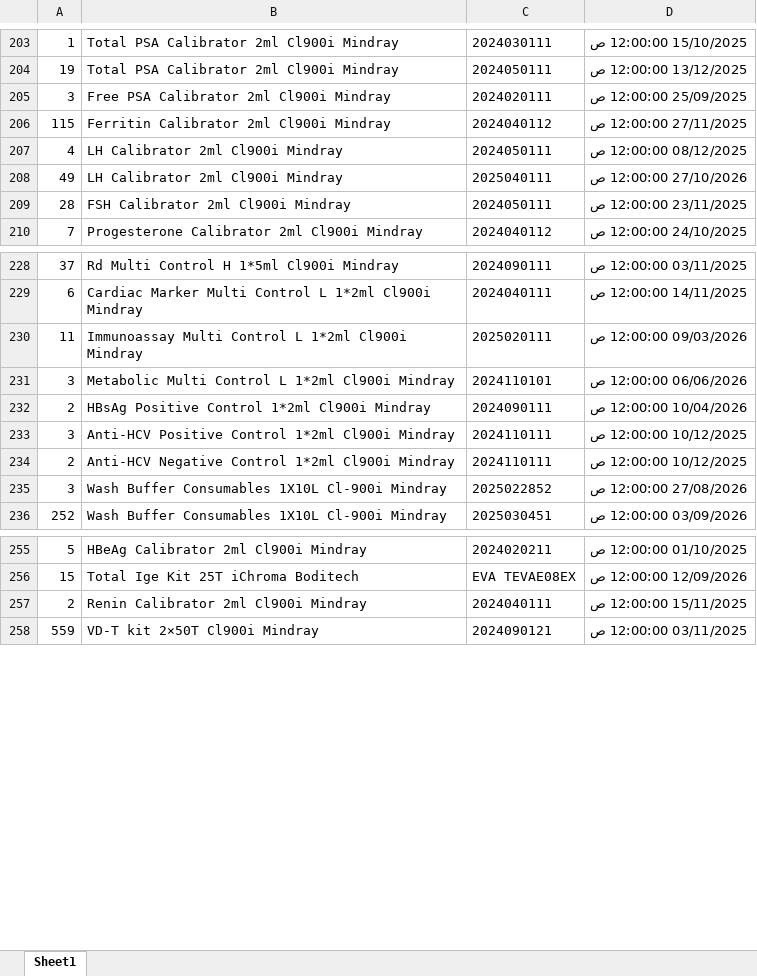
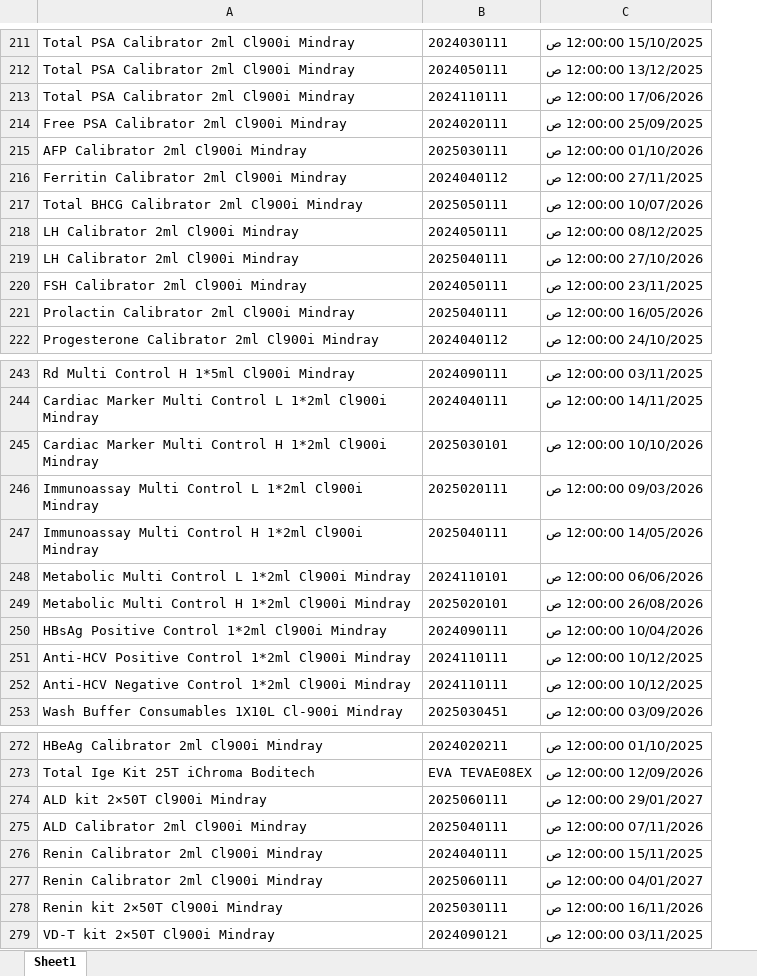
Before and after one commit to abdallawolf92/expiry-check, an Excel workbook: المواد.xlsx, sheet Sheet1, drawn as a sheet; only a part is shown, gaps mark what is left out; values as stored, in another font and other column widths than the file's, no borders; removed rows and columns are numbered as before the commit, all else as after; the diff covers the shown part only; the diff names each change by its address in the sheet, - before the commit and + after, or states it on an @@ line.

```diff
--- a/المواد.xlsx (sheet Sheet1)
+++ b/المواد.xlsx (sheet Sheet1)
-column A, rows 203-210: 1 | 19 | 3 | 115 | 4 | 49 | 28 | 7; rows 228-234: 37 | 6 | 11 | 3 | 2 | 3 | 2; row 236: 252; rows 255-258: 5 | 15 | 2 | 559
+row 213: Total PSA Calibrator 2ml Cl900i Mindray | 2024110111 | 17/06/2026 12:00:00 ص
+row 215: AFP Calibrator 2ml Cl900i Mindray | 2025030111 | 01/10/2026 12:00:00 ص
+row 217: Total BHCG Calibrator 2ml Cl900i Mindray | 2025050111 | 10/07/2026 12:00:00 ص
+row 221: Prolactin Calibrator 2ml Cl900i Mindray | 2025040111 | 16/05/2026 12:00:00 ص
+row 245: Cardiac Marker Multi Control H 1*2ml Cl900i Mindray | 2025030101 | 10/10/2026 12:00:00 ص
+row 247: Immunoassay Multi Control H 1*2ml Cl900i Mindray | 2025040111 | 14/05/2026 12:00:00 ص
+row 249: Metabolic Multi Control H 1*2ml Cl900i Mindray | 2025020101 | 26/08/2026 12:00:00 ص
-row 235: 3 | Wash Buffer Consumables 1X10L Cl-900i Mindray | 2025022852 | 27/08/2026 12:00:00 ص
+row 274: ALD kit 2×50T Cl900i Mindray | 2025060111 | 29/01/2027 12:00:00 ص
+row 275: ALD Calibrator 2ml Cl900i Mindray | 2025040111 | 07/11/2026 12:00:00 ص
+row 277: Renin Calibrator 2ml Cl900i Mindray | 2025060111 | 04/01/2027 12:00:00 ص
+row 278: Renin kit 2×50T Cl900i Mindray | 2025030111 | 16/11/2026 12:00:00 ص
```
Also changed, not shown: 24 added rows, 15 removed rows and 2 edited cells elsewhere in this sheet.
